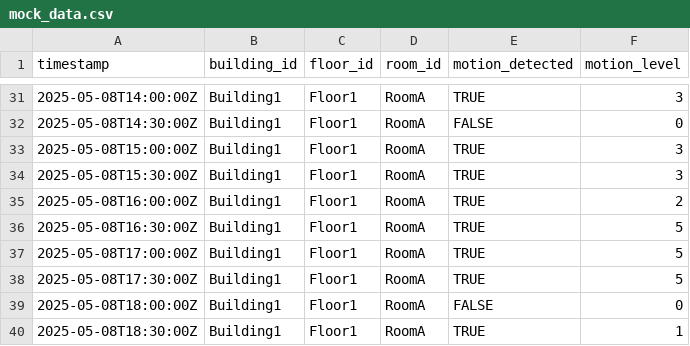
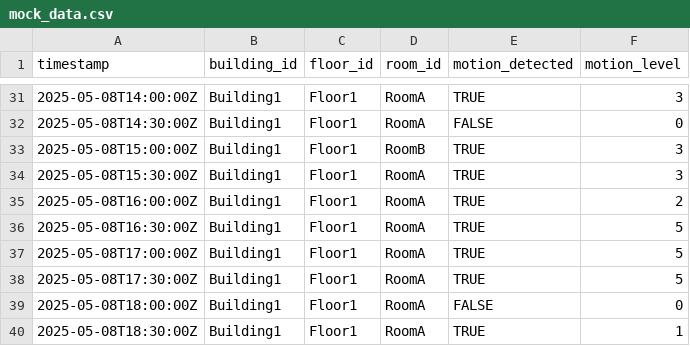
Before and after one commit to TicklishPicklewickle/occupancy_data, a CSV file: mock_data.csv, drawn as a sheet; only a part is shown, gaps mark what is left out.

Commit message:
Update mock_data.csv

```diff
--- a/mock_data.csv
+++ b/mock_data.csv
@@ -32,3 +32,3 @@ timestamp,building_id,floor_id,room_id,motion_detected,motion_level
 2025-05-08T14:30:00Z,Building1,Floor1,RoomA,FALSE,0
-2025-05-08T15:00:00Z,Building1,Floor1,RoomA,TRUE,3
+2025-05-08T15:00:00Z,Building1,Floor1,RoomB,TRUE,3
 2025-05-08T15:30:00Z,Building1,Floor1,RoomA,TRUE,3
```
